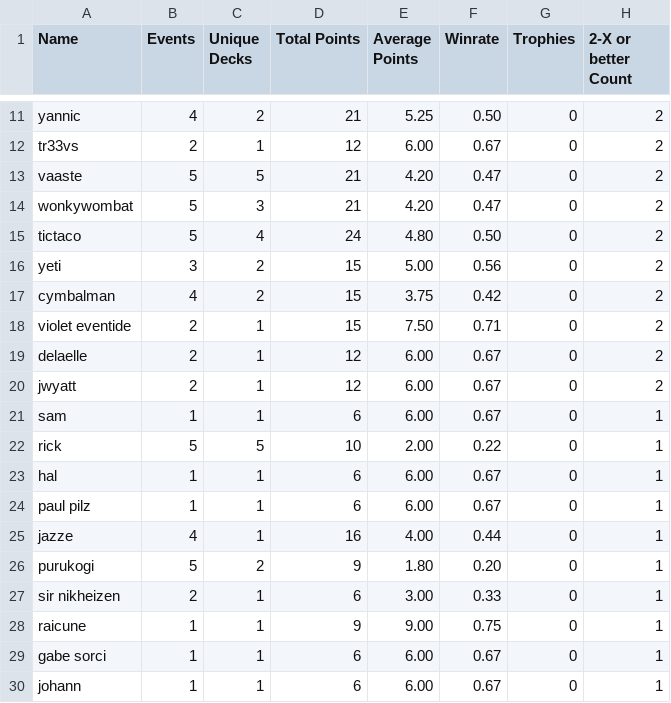
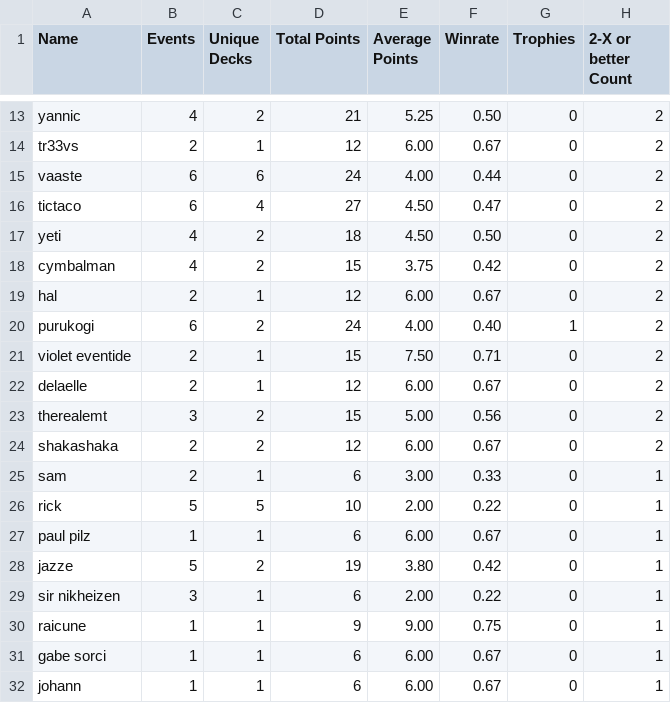
Before and after one commit to kvnchen/canlander, a CSV file: players.csv, drawn as a sheet; only a part is shown, gaps mark what is left out; the diff covers the shown part only.

```diff
--- a/players.csv
+++ b/players.csv
@@ -12,17 +14,17 @@ yannic, 4, 2, 21, 5.25, 0.50, 0, 2
 tr33vs, 2, 1, 12, 6.00, 0.67, 0, 2
-vaaste, 5, 5, 21, 4.20, 0.47, 0, 2
-wonkywombat, 5, 3, 21, 4.20, 0.47, 0, 2
-tictaco, 5, 4, 24, 4.80, 0.50, 0, 2
-yeti, 3, 2, 15, 5.00, 0.56, 0, 2
+vaaste, 6, 6, 24, 4.00, 0.44, 0, 2
+tictaco, 6, 4, 27, 4.50, 0.47, 0, 2
+yeti, 4, 2, 18, 4.50, 0.50, 0, 2
 cymbalman, 4, 2, 15, 3.75, 0.42, 0, 2
+hal, 2, 1, 12, 6.00, 0.67, 0, 2
+purukogi, 6, 2, 24, 4.00, 0.40, 1, 2
 violet eventide, 2, 1, 15, 7.50, 0.71, 0, 2
 delaelle, 2, 1, 12, 6.00, 0.67, 0, 2
-jwyatt, 2, 1, 12, 6.00, 0.67, 0, 2
-sam, 1, 1, 6, 6.00, 0.67, 0, 1
+therealemt, 3, 2, 15, 5.00, 0.56, 0, 2
+shakashaka, 2, 2, 12, 6.00, 0.67, 0, 2
+sam, 2, 1, 6, 3.00, 0.33, 0, 1
 rick, 5, 5, 10, 2.00, 0.22, 0, 1
-hal, 1, 1, 6, 6.00, 0.67, 0, 1
 paul pilz, 1, 1, 6, 6.00, 0.67, 0, 1
-jazze, 4, 1, 16, 4.00, 0.44, 0, 1
-purukogi, 5, 2, 9, 1.80, 0.20, 0, 1
-sir nikheizen, 2, 1, 6, 3.00, 0.33, 0, 1
+jazze, 5, 2, 19, 3.80, 0.42, 0, 1
+sir nikheizen, 3, 1, 6, 2.00, 0.22, 0, 1
 raicune, 1, 1, 9, 9.00, 0.75, 0, 1
```
Also changed, not shown: 8 added rows, 4 removed rows and 30 edited cells elsewhere in this file, aggregate.csv, decks.csv, 3 other files.
